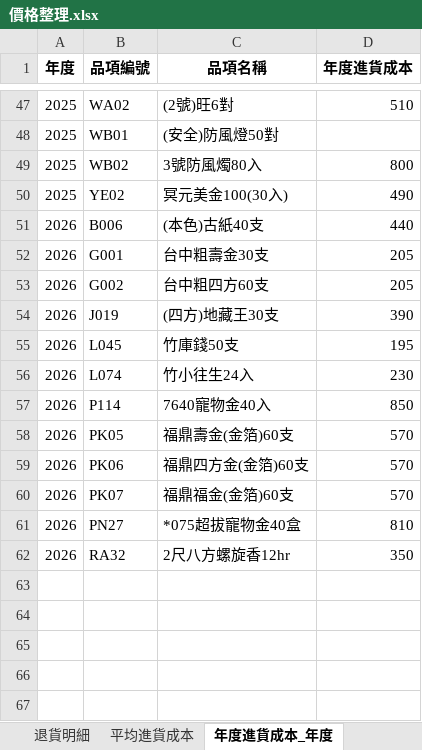
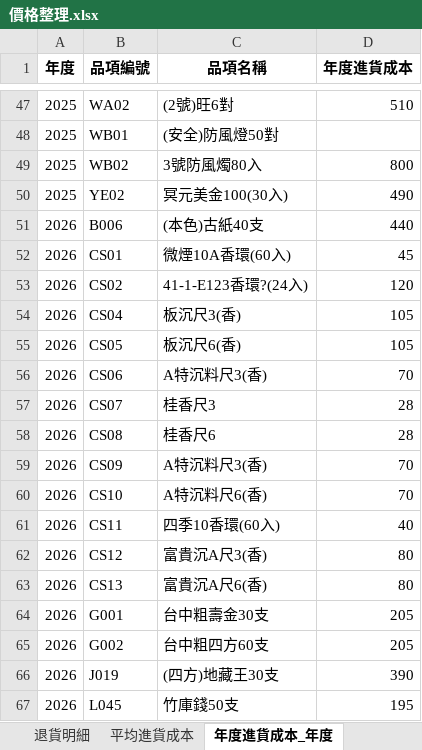
Before and after one commit to kpwh68wkkt-svg/price-check, an Excel workbook: 價格整理.xlsx, sheet 年度進貨成本_年度, drawn as a sheet; only a part is shown, gaps mark what is left out; the shorter side is filled out with more unchanged rows; values as stored, in another font and other column widths than the file's, no borders; the diff names each change by its address in the sheet, - before the commit and + after, or states it on an @@ line.

```diff
--- a/價格整理.xlsx (sheet 年度進貨成本_年度)
+++ b/價格整理.xlsx (sheet 年度進貨成本_年度)
+row 52: 2026 | CS01 | 微煙10A香環(60入) | 45
+row 53: 2026 | CS02 | 41-1-E123香環?(24入) | 120
+row 54: 2026 | CS04 | 板沉尺3(香) | 105
+row 55: 2026 | CS05 | 板沉尺6(香) | 105
+row 56: 2026 | CS06 | A特沉料尺3(香) | 70
+row 57: 2026 | CS07 | 桂香尺3 | 28
+row 58: 2026 | CS08 | 桂香尺6 | 28
+row 59: 2026 | CS09 | A特沉料尺3(香) | 70
+row 60: 2026 | CS10 | A特沉料尺6(香) | 70
+row 61: 2026 | CS11 | 四季10香環(60入) | 40
+row 62: 2026 | CS12 | 富貴沉A尺3(香) | 80
+row 63: 2026 | CS13 | 富貴沉A尺6(香) | 80
```
Also changed, not shown: sheet 整理後明細, sheet 最新進貨成本, sheet 年度進貨成本_區間, sheet 平均進貨成本.
